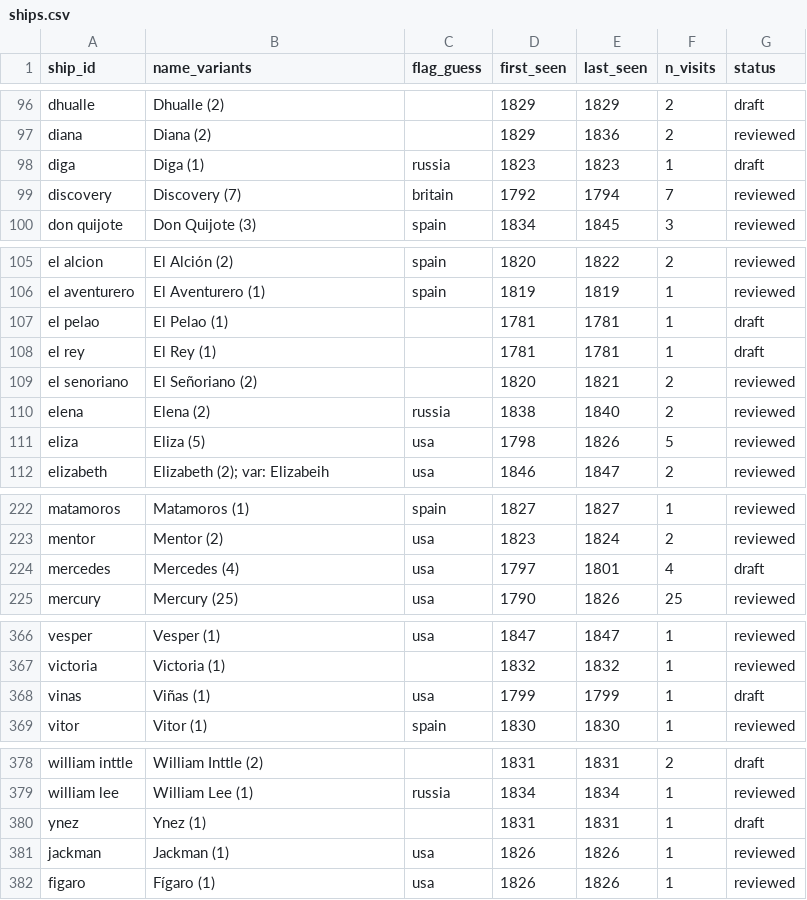
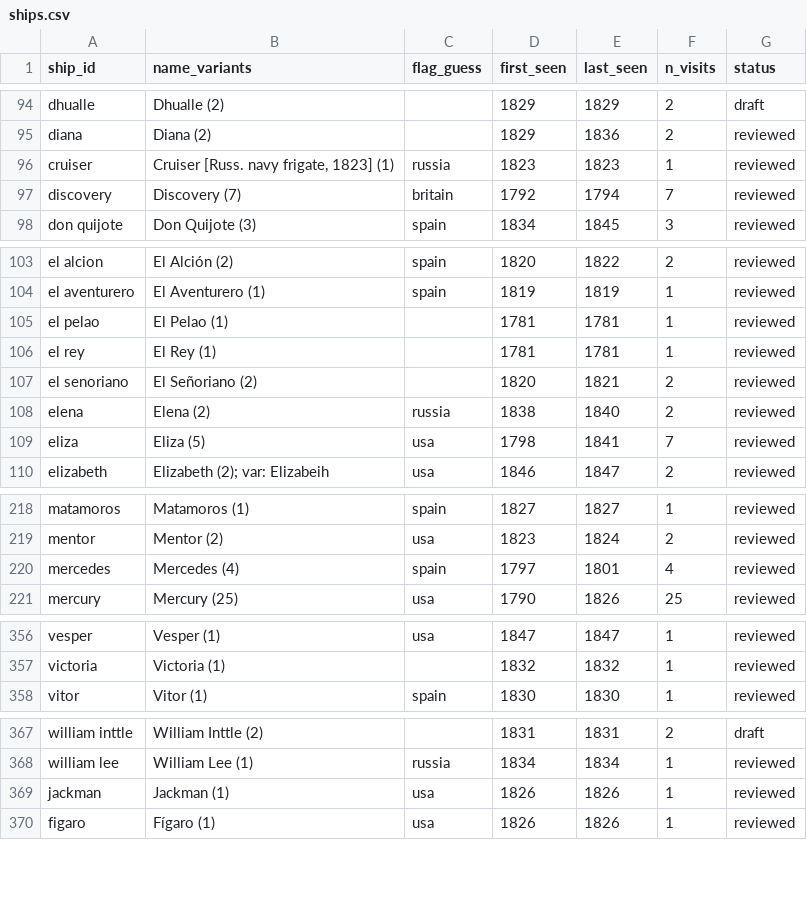
Before and after one commit to Aodhanm/california-ship-registry, a CSV file: data/ships.csv, drawn as a sheet; only a part is shown, gaps mark what is left out; the diff covers the shown part only.

```diff
--- a/data/ships.csv
+++ b/data/ships.csv
@@ -97,3 +95,3 @@ dhualle,Dhualle (2),,1829,1829,2,draft
 diana,Diana (2),,1829,1836,2,reviewed
-diga,Diga (1),russia,1823,1823,1,draft
+cruiser,"Cruiser [Russ. navy frigate, 1823] (1)",russia,1823,1823,1,reviewed
 discovery,Discovery (7),britain,1792,1794,7,reviewed
@@ -106,7 +104,7 @@ el alcion,El Alción (2),spain,1820,1822,2,reviewed
 el aventurero,El Aventurero (1),spain,1819,1819,1,reviewed
-el pelao,El Pelao (1),,1781,1781,1,draft
-el rey,El Rey (1),,1781,1781,1,draft
+el pelao,El Pelao (1),,1781,1781,1,reviewed
+el rey,El Rey (1),,1781,1781,1,reviewed
 el senoriano,El Señoriano (2),,1820,1821,2,reviewed
 elena,Elena (2),russia,1838,1840,2,reviewed
-eliza,Eliza (5),usa,1798,1826,5,reviewed
+eliza,Eliza (5),usa,1798,1841,7,reviewed
 elizabeth,Elizabeth (2); var: Elizabeih,usa,1846,1847,2,reviewed
@@ -223,3 +219,3 @@ matamoros,Matamoros (1),spain,1827,1827,1,reviewed
 mentor,Mentor (2),usa,1823,1824,2,reviewed
-mercedes,Mercedes (4),usa,1797,1801,4,draft
+mercedes,Mercedes (4),spain,1797,1801,4,reviewed
 mercury,Mercury (25),usa,1790,1826,25,reviewed
@@ -367,3 +357,2 @@ vesper,Vesper (1),usa,1847,1847,1,reviewed
 victoria,Victoria (1),,1832,1832,1,reviewed
-vinas,Viñas (1),usa,1799,1799,1,draft
 vitor,Vitor (1),spain,1830,1830,1,reviewed
@@ -379,3 +368,2 @@ william inttle,William Inttle (2),,1831,1831,2,draft
 william lee,William Lee (1),russia,1834,1834,1,reviewed
-ynez,Ynez (1),,1831,1831,1,draft
 jackman,Jackman (1),usa,1826,1826,1,reviewed
```
Also changed, not shown: 10 removed rows and 8 edited cells elsewhere in this file, data/visits.csv, 3 other files.
